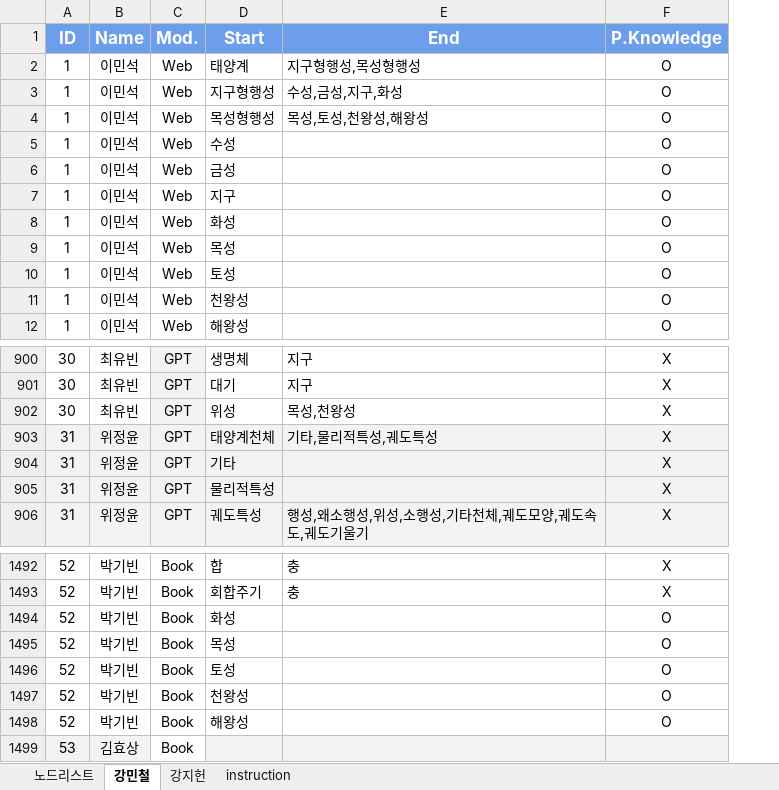
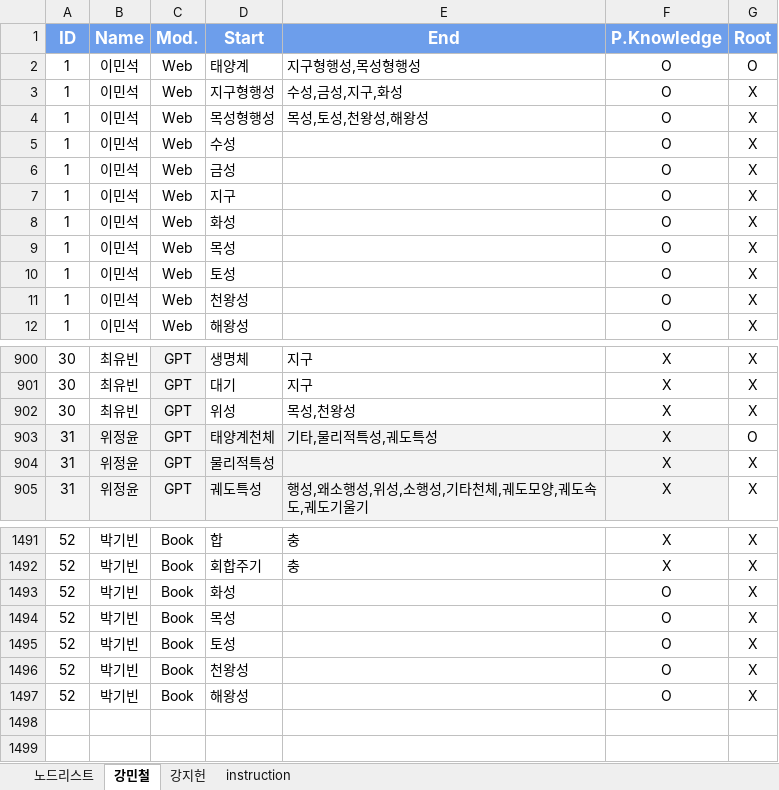
Before and after one commit to MintCat98/GPT-ConceptMapAnalysis, an Excel workbook: data/Astronomy.xlsx, sheet 강민철, drawn as a sheet; only a part is shown, gaps mark what is left out; values as stored, in another font and other column widths than the file's, no borders; charts and pictures not drawn; removed rows and columns are numbered as before the commit, all else as after; the diff names each change by its address in the sheet, - before the commit and + after, or states it on an @@ line.

```diff
--- a/data/Astronomy.xlsx (sheet 강민철)
+++ b/data/Astronomy.xlsx (sheet 강민철)
+column G (Root), rows 2-12: O | X | X | X | X | X | X | X | X | X | X; rows 900-905: X | X | X | O | X | X; rows 1491-1497: all X
-row 904: 31 | 위정윤 | GPT | 기타 |  | X
-row 1499: 53 | 김효상 | Book
```
Also changed, not shown: sheet 강지헌, charts or pictures, data/Database.xlsx, data/Sampling.xlsx.
